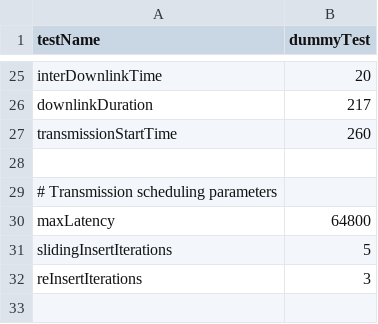
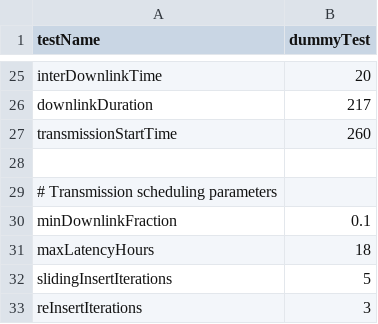
Before and after one commit to oydisherland/HYPSO_scheduler, a CSV file: data_input/input_parameters.csv, drawn as a sheet; only a part is shown, gaps mark what is left out.

Commit message:
Improved parameters

```diff
--- a/data_input/input_parameters.csv
+++ b/data_input/input_parameters.csv
@@ -29,3 +29,4 @@ transmissionStartTime, 260
 # Transmission scheduling parameters
-maxLatency, 64800
+minDownlinkFraction, 0.1
+maxLatencyHours, 18
 slidingInsertIterations, 5
```
Also changed, not shown: 2 other files.
